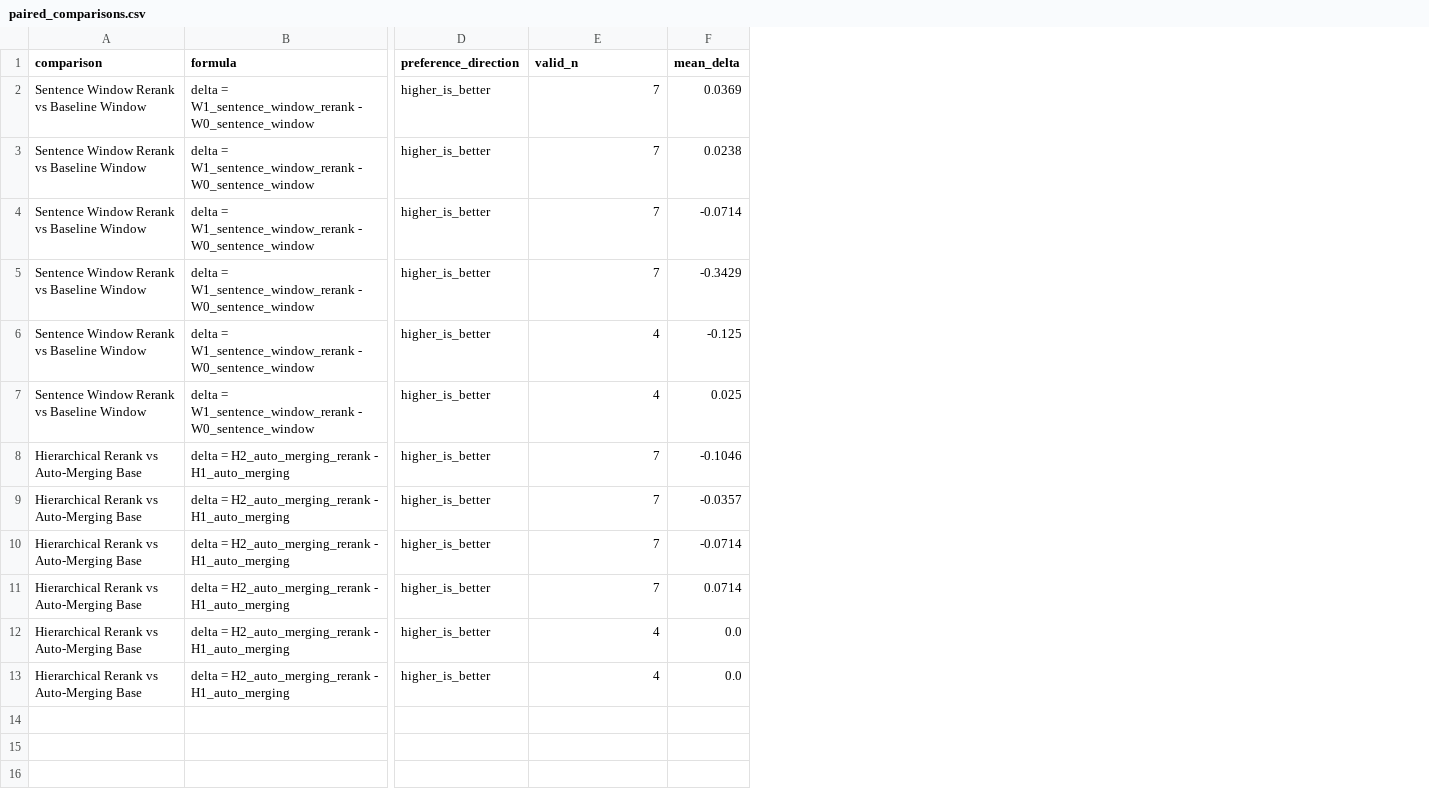
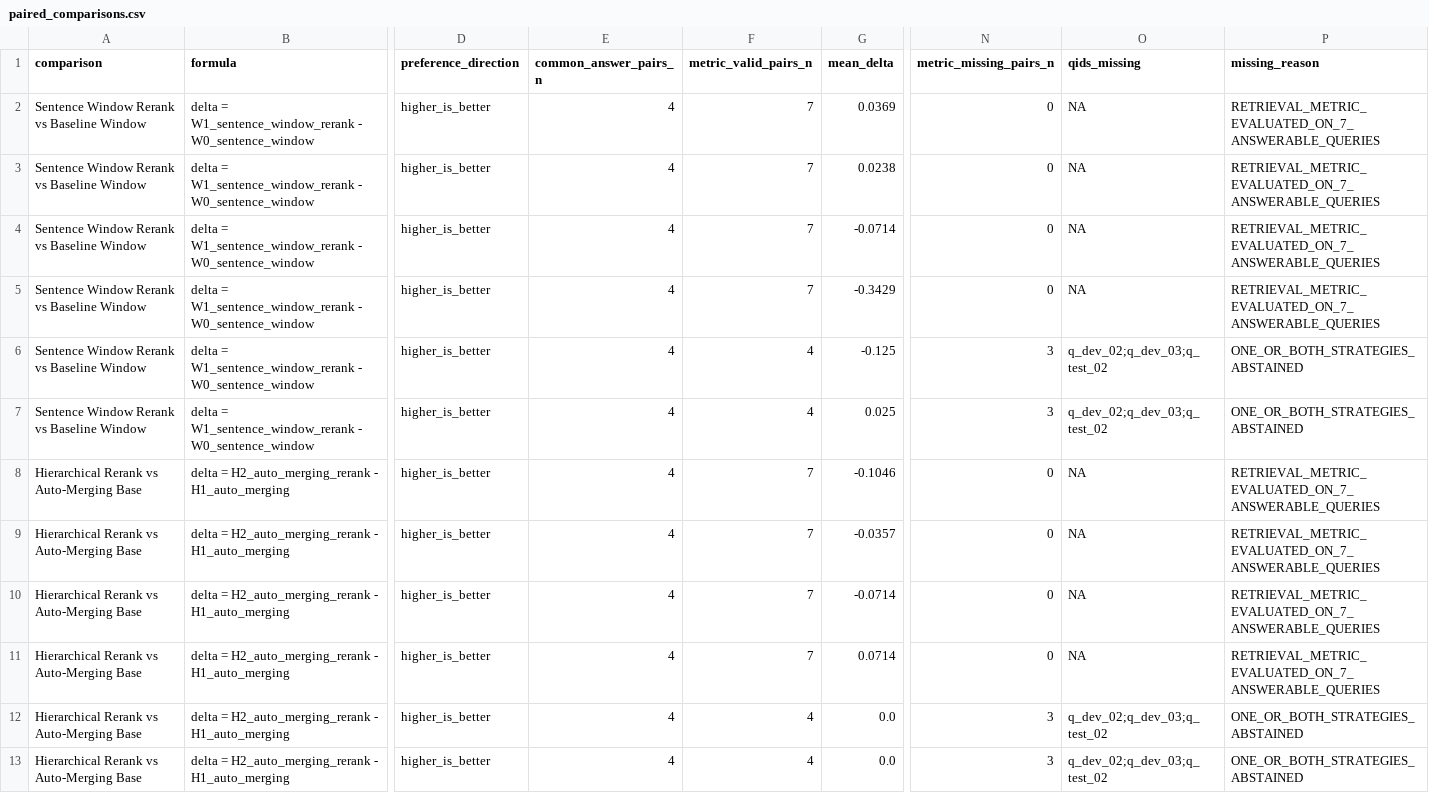
Before and after one commit to lmbernardo7520112/Building_Evaluating_Advanced_RAG, a CSV file: benchmarks/analysis/slice4_v5_humanqrels_20260806T135108Z/paired_comparisons.csv, drawn as a sheet; only a part is shown, gaps mark what is left out; addresses are those after the commit; the diff names each change by its address in the sheet, - before the commit and + after, or states it on an @@ line.

```diff
--- a/benchmarks/analysis/slice4_v5_humanqrels_20260806T135108Z/paired_comparisons.csv
+++ b/benchmarks/analysis/slice4_v5_humanqrels_20260806T135108Z/paired_comparisons.csv
+column E (common_answer_pairs_n), rows 2-13: all 4
+column N (metric_missing_pairs_n), rows 2-13: 0 | 0 | 0 | 0 | 3 | 3 | 0 | 0 | 0 | 0 | 3 | 3
+column O (qids_missing), rows 2-13: NA | NA | NA | NA | q_dev_02;q_dev_03;q_test_02 | q_dev_02;q_dev_03;q_test_02 | NA | NA | NA | NA | q_dev_02;q_dev_03;q_test_02 | q_dev_02;q_dev_03;q_test_02
+column P (missing_reason), rows 2-13: RETRIEVAL_METRIC_EVALUATED_ON_7_ANSWERABLE_QUERIES | RETRIEVAL_METRIC_EVALUATED_ON_7_ANSWERABLE_QUERIES | RETRIEVAL_METRIC_EVALUATED_ON_7_ANSWERABLE_QUERIES | RETRIEVAL_METRIC_EVALUATED_ON_7_ANSWERABLE_QUERIES | ONE_OR_BOTH_STRATEGIES_ABSTAINED | ONE_OR_BOTH_STRATEGIES_ABSTAINED | RETRIEVAL_METRIC_EVALUATED_ON_7_ANSWERABLE_QUERIES | RETRIEVAL_METRIC_EVALUATED_ON_7_ANSWERABLE_QUERIES | RETRIEVAL_METRIC_EVALUATED_ON_7_ANSWERABLE_QUERIES | RETRIEVAL_METRIC_EVALUATED_ON_7_ANSWERABLE_QUERIES | ONE_OR_BOTH_STRATEGIES_ABSTAINED | ONE_OR_BOTH_STRATEGIES_ABSTAINED
-F1: valid_n
+F1: metric_valid_pairs_n
```
Also changed, not shown: benchmarks/analysis/slice4_v5_humanqrels_20260806T135108Z/strategy_summary.csv, 7 other files.
